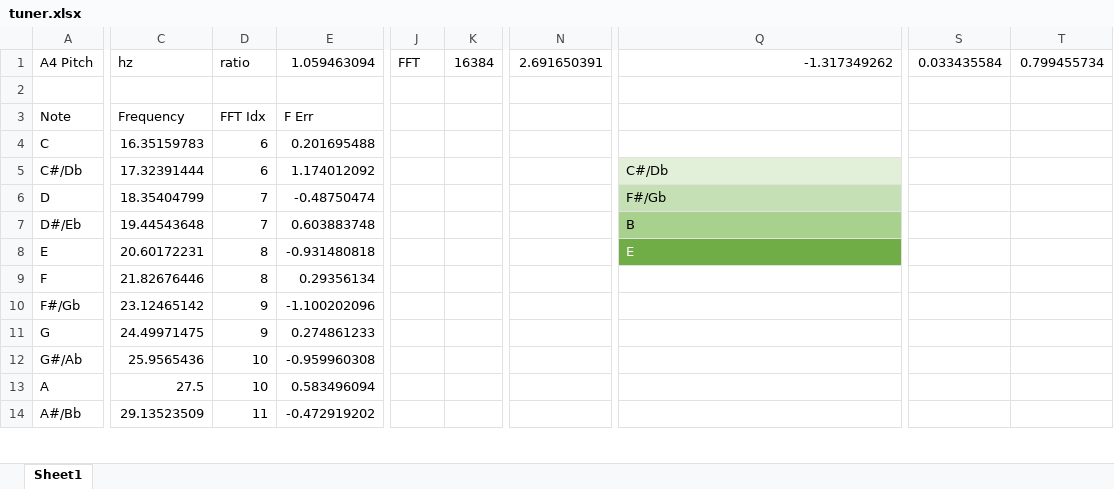
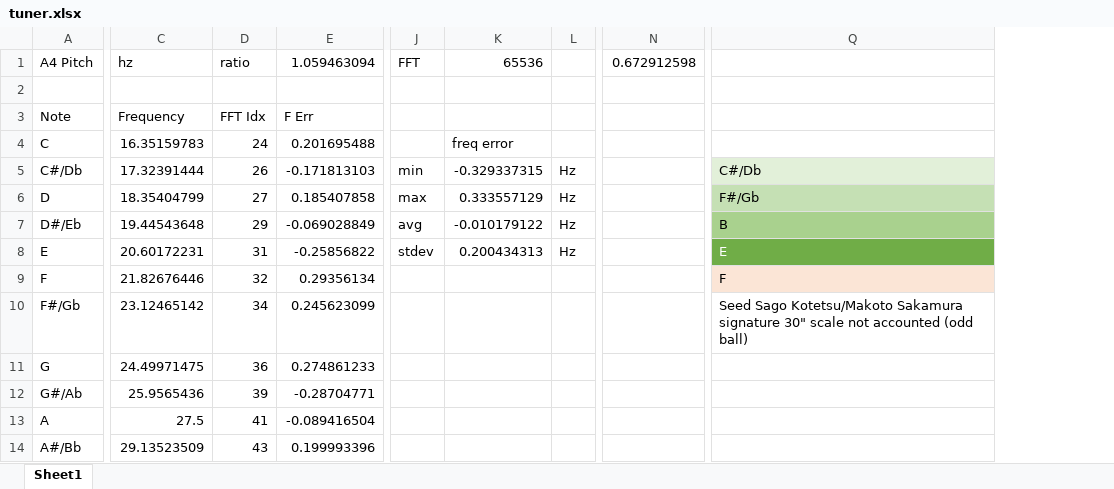
Before and after one commit to alfredobaganha/SimpleTuner, an Excel workbook: excel/tuner.xlsx, sheet Sheet1, drawn as a sheet; only a part is shown, gaps mark what is left out; values as stored, in another font and other column widths than the file's, no borders; conditional formats not drawn; removed rows and columns are numbered as before the commit, all else as after; the diff covers the shown part only; the diff names each change by its address in the sheet, - before the commit and + after, or states it on an @@ line.

Commit message:
Correct implementation of HPS on tuner_mul Quite some consistent results TODO: - Generalize reference pitch A4 (Assumes 440Hz) - Generalize temperament (Assumes equal temperament) - Include a "index" to "note name" mapper - Derive frequency error estimate - Establish relationships between FFT-size and Sampling Rate

```diff
--- a/excel/tuner.xlsx (sheet Sheet1)
+++ b/excel/tuner.xlsx (sheet Sheet1)
-column E, rows 1-14: 1.059463094 |  | F Err | 0.201695488 | 1.174012092 | -0.48750474 | 0.603883748 | -0.931480818 | 0.29356134 | -1.100202096 | 0.274861233 | -0.959960308 | 0.583496094 | -0.472919202
+column E, rows 1-14: 1.059463094 |  | F Err | 0.201695488 | -0.171813103 | 0.185407858 | -0.069028849 | -0.25856822 | 0.29356134 | 0.245623099 | 0.274861233 | -0.28704771 | -0.089416504 | 0.199993396
-column K, row 1: 16384
+column K, rows 1-8: 65536 |  |  | freq error | -0.329337315 | 0.333557129 | -0.010179122 | 0.200434313
+column L, rows 5-8: all Hz
-column N, row 1: 2.691650391
+column N, row 1: 0.672912598
-column S, row 1: 0.033435584
-column T, row 1: 0.799455734
-Q1: -1.317349262
+Q1: (empty)
-D4: 6
+D4: 24
-D5: 6
+D5: 26
-J5: (empty)
+J5: min
-D6: 7
+D6: 27
-J6: (empty)
+J6: max
-D7: 7
+D7: 29
-J7: (empty)
+J7: avg
-D8: 8
+D8: 31
-J8: (empty)
+J8: stdev
-D9: 8
+D9: 32
-Q9: (empty)
+Q9: F
-Q9 fill: none
+Q9 fill: #FBE5D6
-D10: 9
+D10: 34
-Q10: (empty)
+Q10: Seed Sago Kotetsu/Makoto Sakamura signature 30" scale not accounted (odd ball)
-D11: 9
+D11: 36
-D12: 10
+D12: 39
-D13: 10
+D13: 41
-D14: 11
+D14: 43
```
Also changed, not shown: 1 removed column, 100 edited cells and cell formats elsewhere in this sheet, 6 other files.
